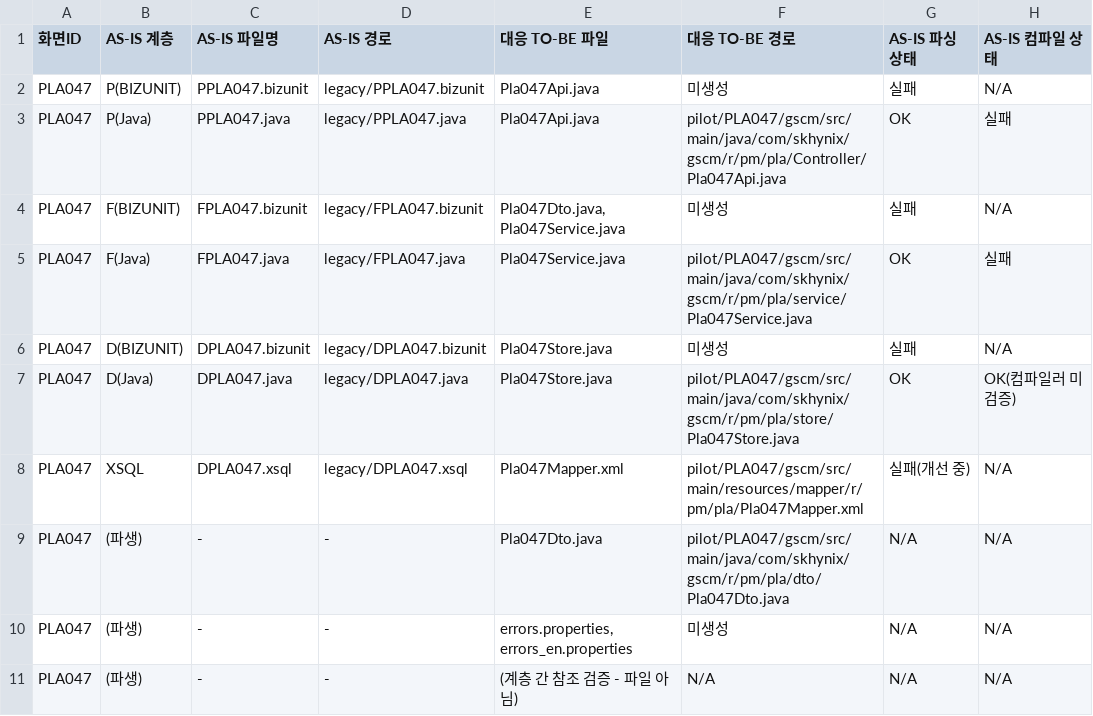
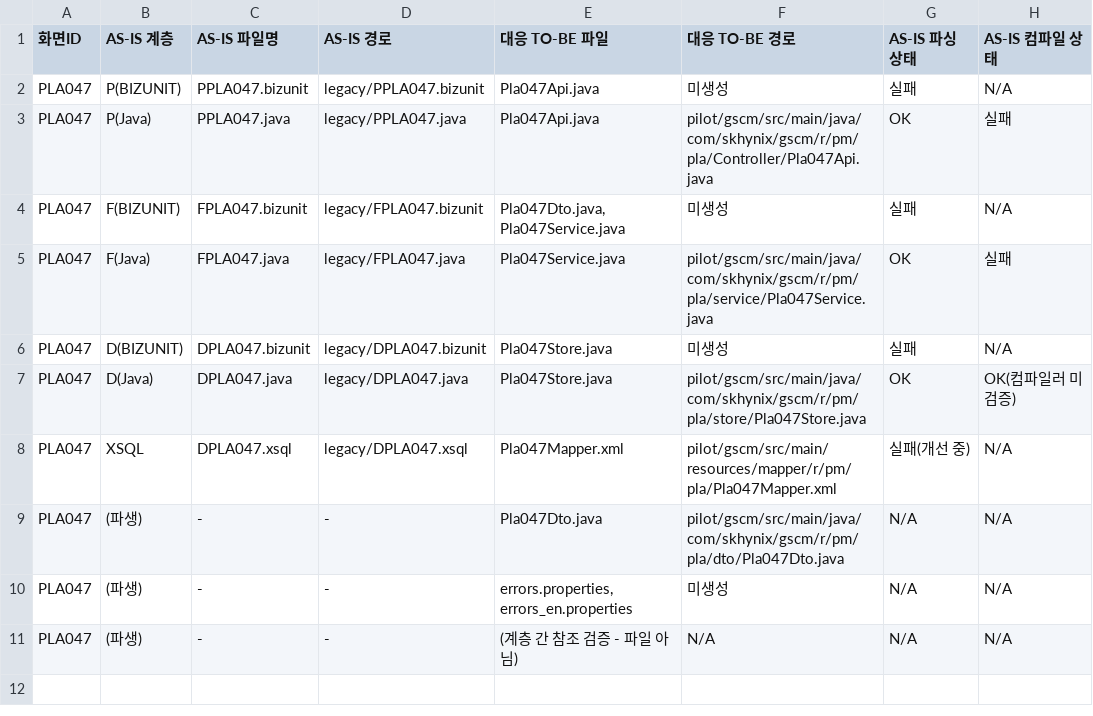
Before and after one commit to jesoomin/TransGscm, a CSV file: tracking/conversion-verification.csv, drawn as a sheet; only a part is shown; the diff names each change by its address in the sheet, - before the commit and + after, or states it on an @@ line.

```diff
--- a/tracking/conversion-verification.csv
+++ b/tracking/conversion-verification.csv
-F3 (대응 TO-BE 경로): pilot/PLA047/gscm/src/main/java/com/skhynix/gscm/r/pm/pla/Controller/Pla047Api.java
+F3 (대응 TO-BE 경로): pilot/gscm/src/main/java/com/skhynix/gscm/r/pm/pla/Controller/Pla047Api.java
-F5 (대응 TO-BE 경로): pilot/PLA047/gscm/src/main/java/com/skhynix/gscm/r/pm/pla/service/Pla047Service.java
+F5 (대응 TO-BE 경로): pilot/gscm/src/main/java/com/skhynix/gscm/r/pm/pla/service/Pla047Service.java
-F7 (대응 TO-BE 경로): pilot/PLA047/gscm/src/main/java/com/skhynix/gscm/r/pm/pla/store/Pla047Store.java
+F7 (대응 TO-BE 경로): pilot/gscm/src/main/java/com/skhynix/gscm/r/pm/pla/store/Pla047Store.java
-F8 (대응 TO-BE 경로): pilot/PLA047/gscm/src/main/resources/mapper/r/pm/pla/Pla047Mapper.xml
+F8 (대응 TO-BE 경로): pilot/gscm/src/main/resources/mapper/r/pm/pla/Pla047Mapper.xml
-F9 (대응 TO-BE 경로): pilot/PLA047/gscm/src/main/java/com/skhynix/gscm/r/pm/pla/dto/Pla047Dto.java
+F9 (대응 TO-BE 경로): pilot/gscm/src/main/java/com/skhynix/gscm/r/pm/pla/dto/Pla047Dto.java
```
Also changed, not shown: 9 other files.
